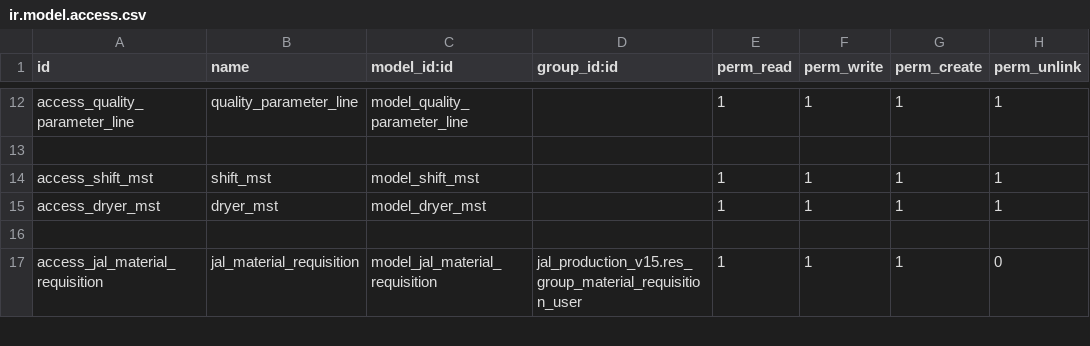
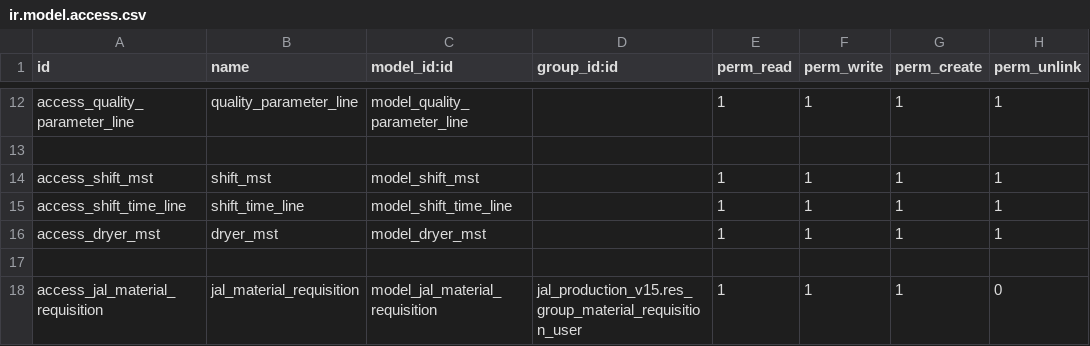
Before and after one commit to houseofpyit/jal_erp, a CSV file: jal_production_v15/security/ir.model.access.csv, drawn as a sheet; only a part is shown, gaps mark what is left out; the diff names each change by its address in the sheet, - before the commit and + after, or states it on an @@ line.

Commit message:
production changes

```diff
--- a/jal_production_v15/security/ir.model.access.csv
+++ b/jal_production_v15/security/ir.model.access.csv
+row 15: access_shift_time_line | shift_time_line | model_shift_time_line |  | 1 | 1 | 1 | 1
```
Also changed, not shown: 15 other files.
